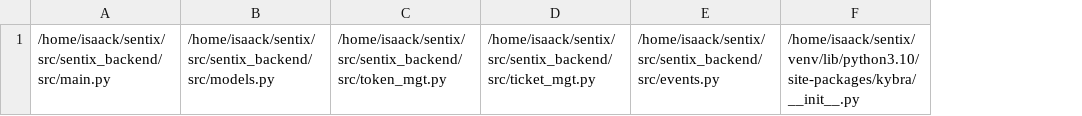
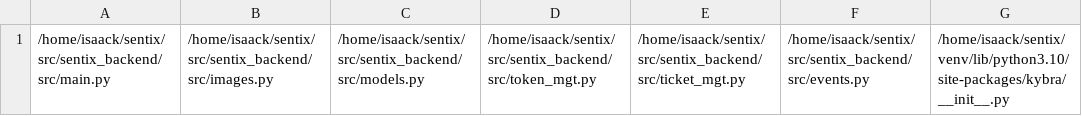
Before and after one commit to Renananne21/Byte_brigade, a CSV file: .kybra/sentix_backend/py_file_names.csv, drawn as a sheet; only a part is shown; the diff names each change by its address in the sheet, - before the commit and + after, or states it on an @@ line.

```diff
--- a/.kybra/sentix_backend/py_file_names.csv
+++ b/.kybra/sentix_backend/py_file_names.csv
+column B, row 1: /home/isaack/sentix/src/sentix_backend/src/images.py
```
Also changed, not shown: 16 other files.
